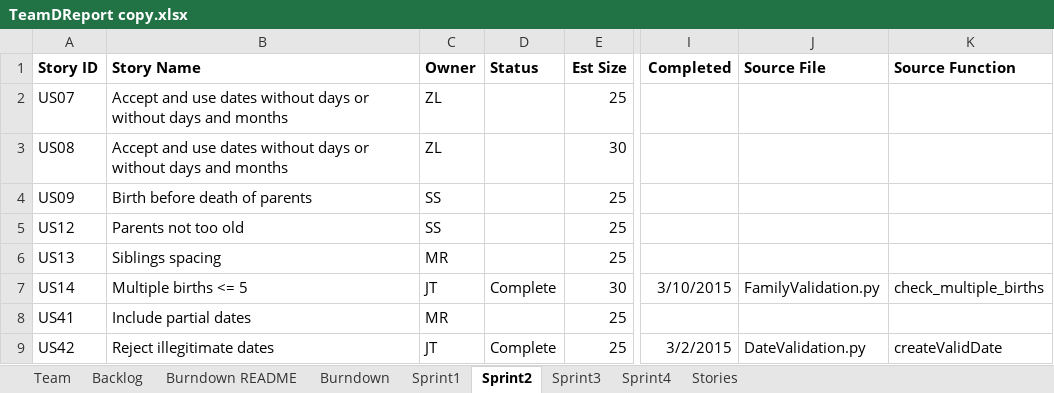
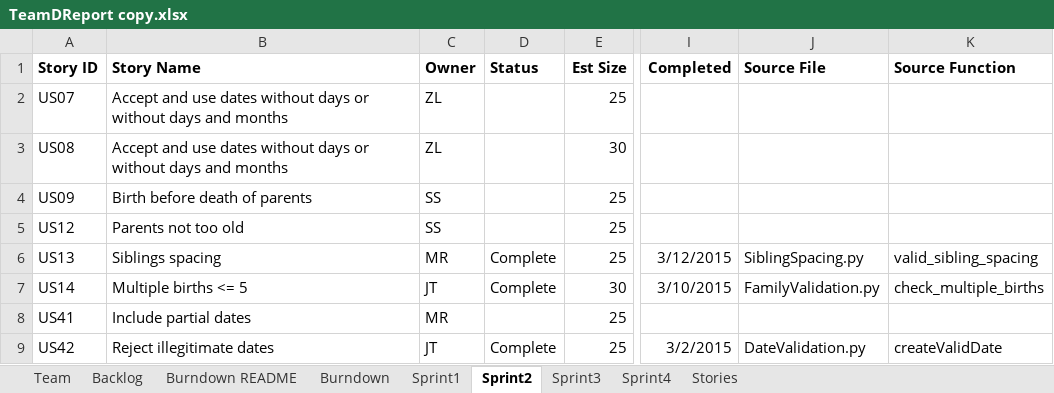
Before and after one commit to EricLin24/SSW555-DriverlessCar, an Excel workbook: TeamDReport copy.xlsx, sheet Sprint2, drawn as a sheet; only a part is shown, gaps mark what is left out; values as stored, in another font and other column widths than the file's, no borders; the diff names each change by its address in the sheet, - before the commit and + after, or states it on an @@ line.

```diff
--- a/TeamDReport copy.xlsx (sheet Sprint2)
+++ b/TeamDReport copy.xlsx (sheet Sprint2)
-D6 (Status): (empty)
+D6 (Status): Complete
-I6 (Completed): (empty)
+I6 (Completed): 3/12/2015
-J6 (Source File): (empty)
+J6 (Source File): SiblingSpacing.py
-K6 (Source Function): (empty)
+K6 (Source Function): valid_sibling_spacing
```
Also changed, not shown: charts or pictures, 1 other file.
